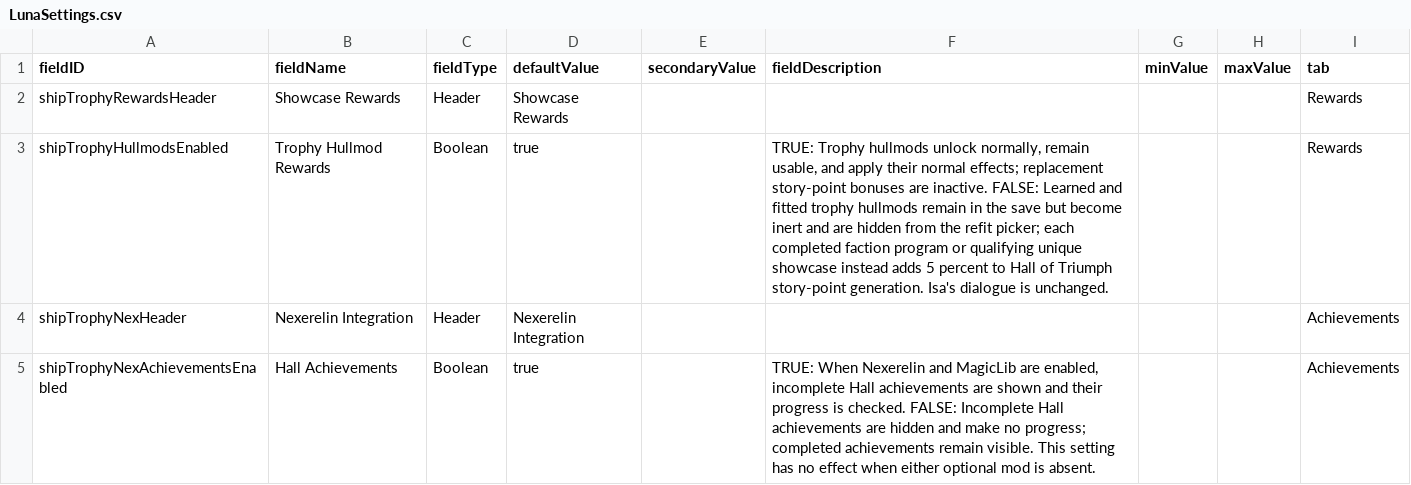
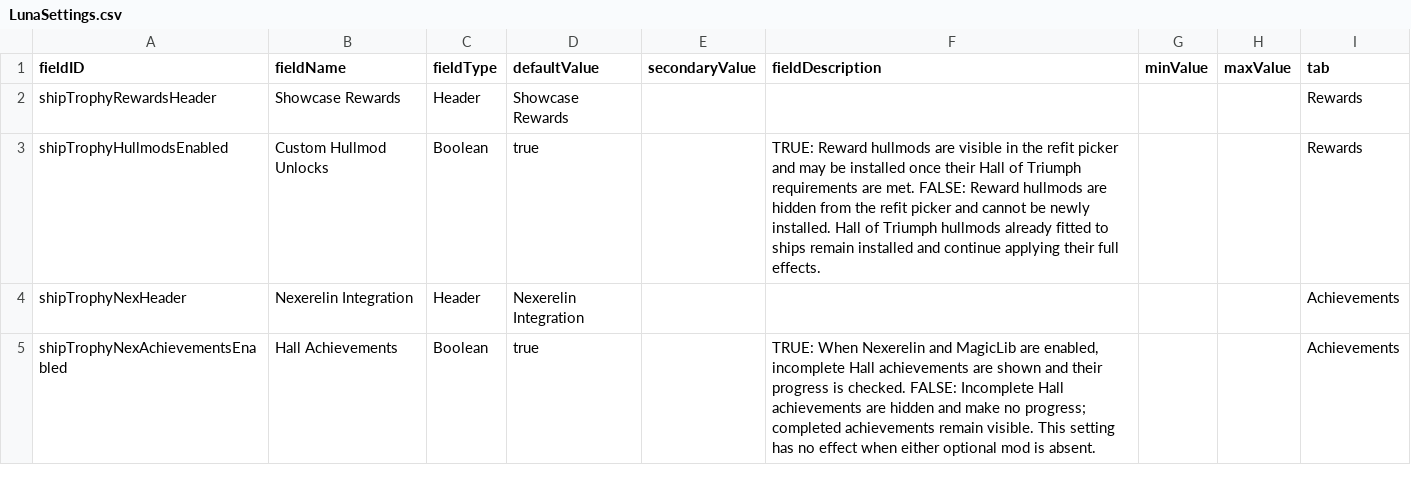
Before and after one commit to c4tntnitro-netizen/ship-trophy-room, a CSV file: data/config/LunaSettings.csv, drawn as a sheet.

Commit message:
Separate hullmod unlocks from installed effects

```diff
--- a/data/config/LunaSettings.csv
+++ b/data/config/LunaSettings.csv
@@ -2,3 +2,3 @@ fieldID,fieldName,fieldType,defaultValue,secondaryValue,fieldDescription,minValu
 shipTrophyRewardsHeader,Showcase Rewards,Header,Showcase Rewards,,,,,Rewards
-shipTrophyHullmodsEnabled,Trophy Hullmod Rewards,Boolean,true,,"TRUE: Trophy hullmods unlock normally, remain usable, and apply their normal effects; replacement story-point bonuses are inactive. FALSE: Learned and fitted trophy hullmods remain in the save but become inert and are hidden from the refit picker; each completed faction program or qualifying unique showcase instead adds 5 percent to Hall of Triumph story-point generation. Isa's dialogue is unchanged.",,,Rewards
+shipTrophyHullmodsEnabled,Custom Hullmod Unlocks,Boolean,true,,"TRUE: Reward hullmods are visible in the refit picker and may be installed once their Hall of Triumph requirements are met. FALSE: Reward hullmods are hidden from the refit picker and cannot be newly installed. Hall of Triumph hullmods already fitted to ships remain installed and continue applying their full effects.",,,Rewards
 shipTrophyNexHeader,Nexerelin Integration,Header,Nexerelin Integration,,,,,Achievements
```
Also changed, not shown: 16 other files.
